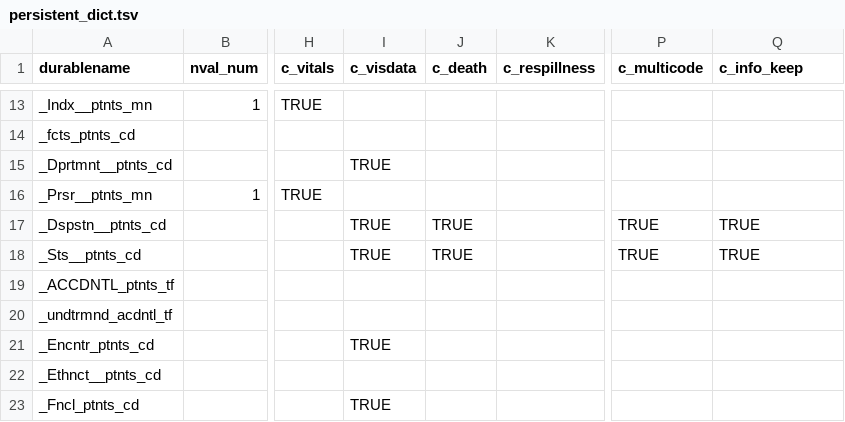
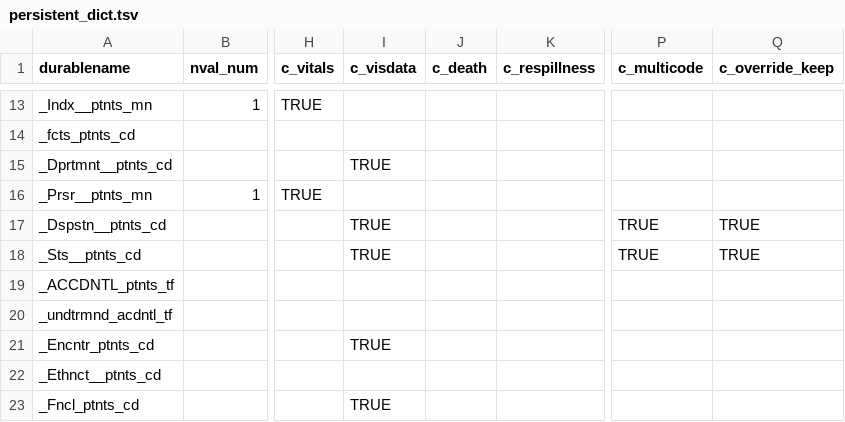
Before and after one commit to bokov/efi_prelim, a TSV file: data/persistent_dict.tsv, drawn as a sheet; only a part is shown, gaps mark what is left out; the diff names each change by its address in the sheet, - before the commit and + after, or states it on an @@ line.

```diff
--- a/data/persistent_dict.tsv
+++ b/data/persistent_dict.tsv
-Q1: c_info_keep
+Q1: c_override_keep
-J17:J18 (c_death): TRUE
+J17:J18 (c_death): (empty)
```
Also changed, not shown: data/derived_var_dictionary.tsv, varmap.csv, 1 other file.
